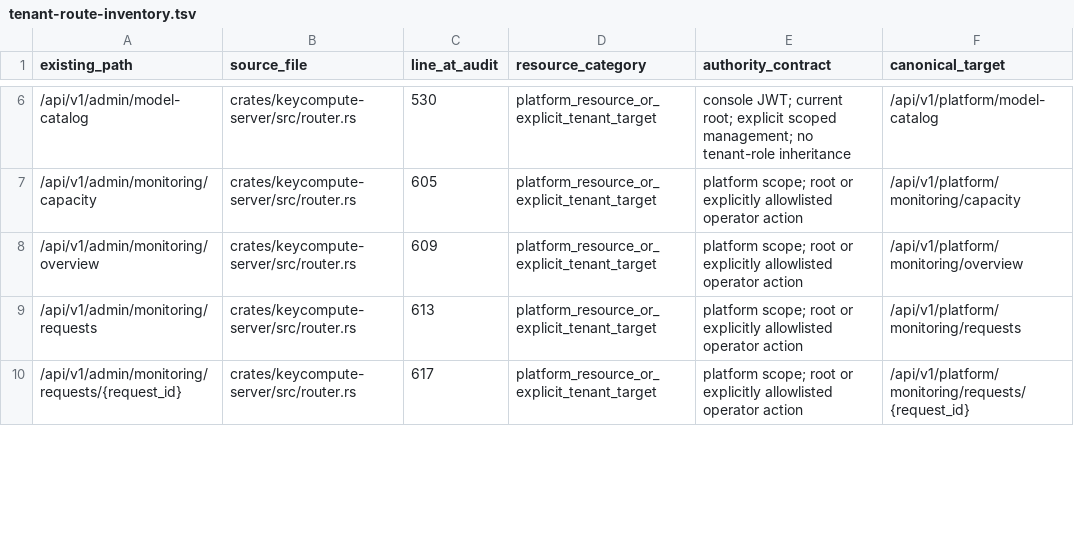
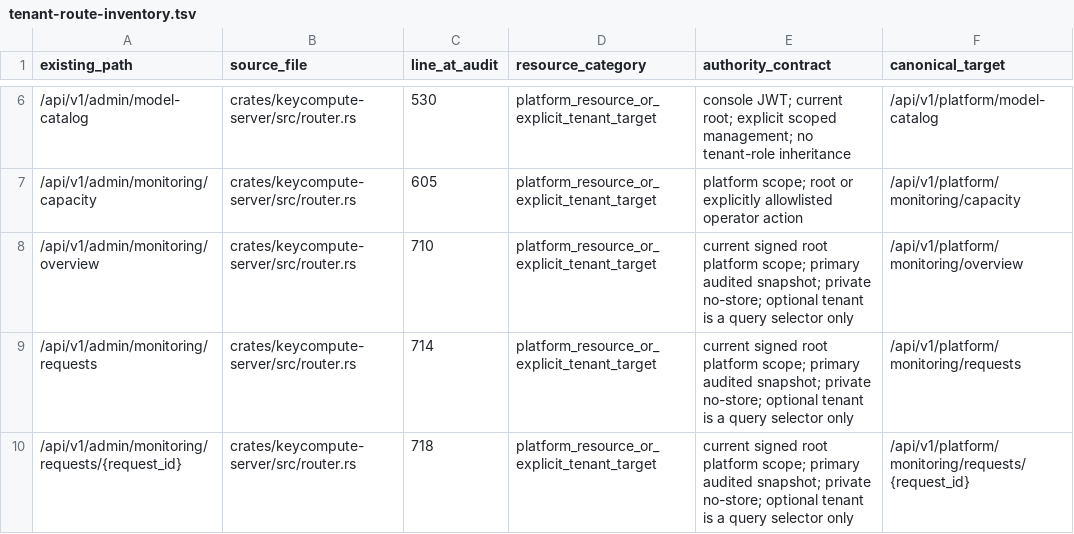
Before and after one commit to keycompute/keycompute, a TSV file: docs/tenant-route-inventory.tsv, drawn as a sheet; only a part is shown, gaps mark what is left out; the diff covers the shown part only.

Commit message:
refactor(platform): audit raw monitoring and revalidate console probes
Require original current root sessions and primary audited snapshots for raw diagnostic handlers. Preserve explicit operator boundaries and owner-qualified evidence, fix target-health tenant filtering, and separate manual console probes from trusted runtime jobs. Recheck credentials and actual connection state between physical probe steps; never penalize upstream health on authorization failure.

Verify 2675 default-parallel workspace tests with original ignored tests unchanged, strict all-target/all-feature Clippy, native/WASM checks and frozen source hashes. No production database, credentials, payments or deployment changed.

```diff
--- a/docs/tenant-route-inventory.tsv
+++ b/docs/tenant-route-inventory.tsv
@@ -7,4 +7,4 @@ existing_path	source_file	line_at_audit	resource_category	authority_contract	can
 /api/v1/admin/monitoring/capacity	crates/keycompute-server/src/router.rs	605	platform_resource_or_explicit_tenant_target	platform scope; root or explicitly allowlisted operator action	/api/v1/platform/monitoring/capacity
-/api/v1/admin/monitoring/overview	crates/keycompute-server/src/router.rs	609	platform_resource_or_explicit_tenant_target	platform scope; root or explicitly allowlisted operator action	/api/v1/platform/monitoring/overview
-/api/v1/admin/monitoring/requests	crates/keycompute-server/src/router.rs	613	platform_resource_or_explicit_tenant_target	platform scope; root or explicitly allowlisted operator action	/api/v1/platform/monitoring/requests
-/api/v1/admin/monitoring/requests/{request_id}	crates/keycompute-server/src/router.rs	617	platform_resource_or_explicit_tenant_target	platform scope; root or explicitly allowlisted operator action	/api/v1/platform/monitoring/requests/{request_id}
+/api/v1/admin/monitoring/overview	crates/keycompute-server/src/router.rs	710	platform_resource_or_explicit_tenant_target	current signed root platform scope; primary audited snapshot; private no-store; optional tenant is a query selector only	/api/v1/platform/monitoring/overview
+/api/v1/admin/monitoring/requests	crates/keycompute-server/src/router.rs	714	platform_resource_or_explicit_tenant_target	current signed root platform scope; primary audited snapshot; private no-store; optional tenant is a query selector only	/api/v1/platform/monitoring/requests
+/api/v1/admin/monitoring/requests/{request_id}	crates/keycompute-server/src/router.rs	718	platform_resource_or_explicit_tenant_target	current signed root platform scope; primary audited snapshot; private no-store; optional tenant is a query selector only	/api/v1/platform/monitoring/requests/{request_id}
```
Also changed, not shown: 6 added rows and 6 edited cells elsewhere in this file, 13 other files.
